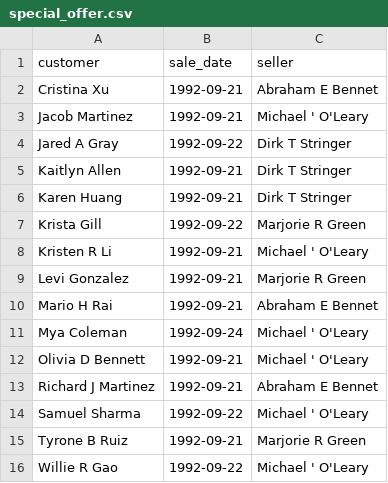
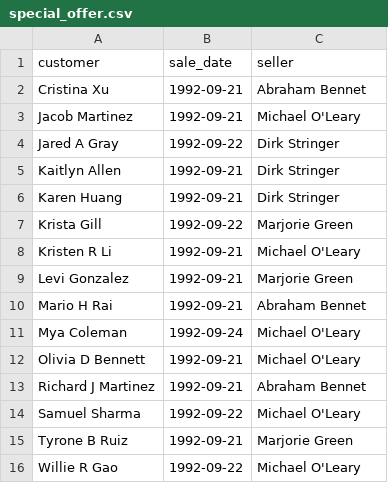
Before and after one commit to val-litvinenko/data-analytics-project-92, a CSV file: special_offer.csv, drawn as a sheet.

```diff
--- a/special_offer.csv
+++ b/special_offer.csv
@@ -1,16 +1,16 @@
 "customer","sale_date","seller"
-Cristina  Xu,1992-09-21,Abraham E Bennet
-Jacob  Martinez,1992-09-21,Michael ' O'Leary
-Jared A Gray,1992-09-22,Dirk T Stringer
-Kaitlyn  Allen,1992-09-21,Dirk T Stringer
-Karen  Huang,1992-09-21,Dirk T Stringer
-Krista  Gill,1992-09-22,Marjorie R Green
-Kristen R Li,1992-09-21,Michael ' O'Leary
-Levi  Gonzalez,1992-09-21,Marjorie R Green
-Mario H Rai,1992-09-21,Abraham E Bennet
-Mya  Coleman,1992-09-24,Michael ' O'Leary
-Olivia D Bennett,1992-09-21,Michael ' O'Leary
-Richard J Martinez,1992-09-21,Abraham E Bennet
-Samuel  Sharma,1992-09-22,Michael ' O'Leary
-Tyrone B Ruiz,1992-09-21,Marjorie R Green
-Willie R Gao,1992-09-22,Michael ' O'Leary
+Cristina Xu,1992-09-21,Abraham Bennet
+Jacob Martinez,1992-09-21,Michael O'Leary
+Jared A Gray,1992-09-22,Dirk Stringer
+Kaitlyn Allen,1992-09-21,Dirk Stringer
+Karen Huang,1992-09-21,Dirk Stringer
+Krista Gill,1992-09-22,Marjorie Green
+Kristen R Li,1992-09-21,Michael O'Leary
+Levi Gonzalez,1992-09-21,Marjorie Green
+Mario H Rai,1992-09-21,Abraham Bennet
+Mya Coleman,1992-09-24,Michael O'Leary
+Olivia D Bennett,1992-09-21,Michael O'Leary
+Richard J Martinez,1992-09-21,Abraham Bennet
+Samuel Sharma,1992-09-22,Michael O'Leary
+Tyrone B Ruiz,1992-09-21,Marjorie Green
+Willie R Gao,1992-09-22,Michael O'Leary
```
Also changed, not shown: day_of_the_week_income.csv, top_10_total_income.csv, 3 other files.
